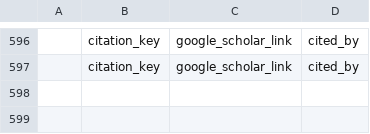
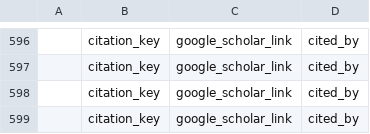
Before and after one commit to krishpn/academicgraphs, a CSV file: academic_citation_network.csv, drawn as a sheet; only a part is shown, gaps mark what is left out.

```diff
--- a/academic_citation_network.csv
+++ b/academic_citation_network.csv
@@ -597 +597,3 @@
 ,citation_key,google_scholar_link,cited_by
+,citation_key,google_scholar_link,cited_by
+,citation_key,google_scholar_link,cited_by
```
Also changed, not shown: 1 other file.
